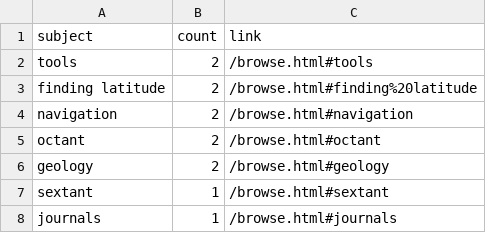
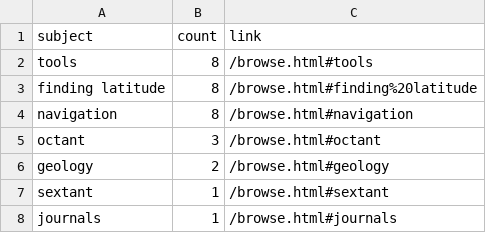
Before and after one commit to cc3199/mbmg-master, a CSV file: _site/assets/data/subjects.csv, drawn as a sheet.

```diff
--- a/_site/assets/data/subjects.csv
+++ b/_site/assets/data/subjects.csv
@@ -1,6 +1,6 @@
 subject,count,link
-"tools",2,"/browse.html#tools"
-"finding latitude",2,"/browse.html#finding%20latitude"
-"navigation",2,"/browse.html#navigation"
-"octant",2,"/browse.html#octant"
+"tools",8,"/browse.html#tools"
+"finding latitude",8,"/browse.html#finding%20latitude"
+"navigation",8,"/browse.html#navigation"
+"octant",3,"/browse.html#octant"
 "geology",2,"/browse.html#geology"
```
Also changed, not shown: _data/lcpub-metadata.csv, _site/assets/data/metadata.csv, 17 other files.
